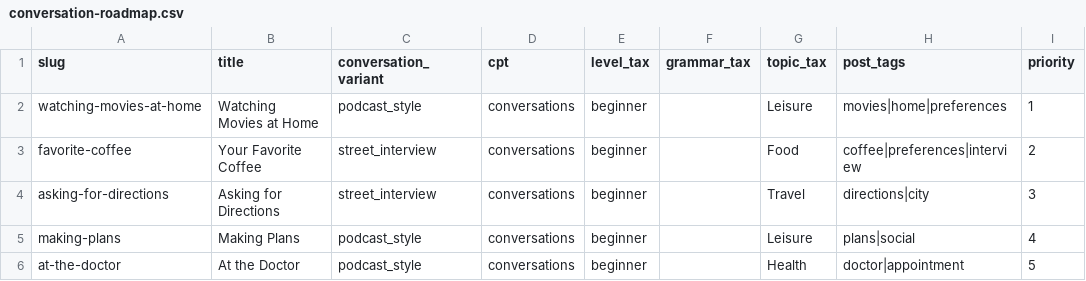
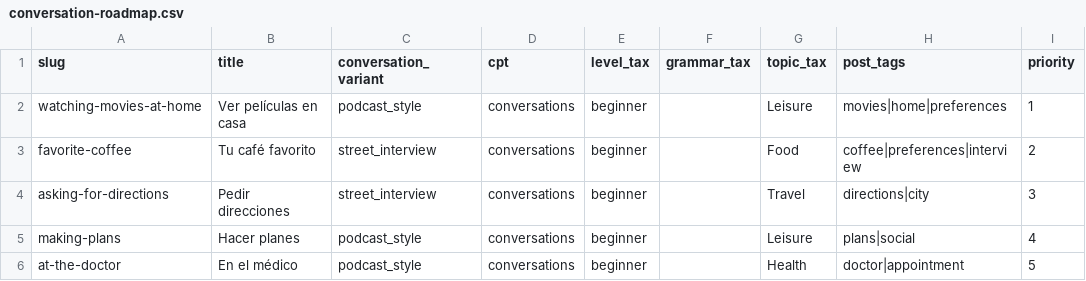
Before and after one commit to JotaNota/Spanishnova_web, a CSV file: docs/content-system/content-plan/conversation-roadmap.csv, drawn as a sheet; only a part is shown; the diff names each change by its address in the sheet, - before the commit and + after, or states it on an @@ line.

Commit message:
Translate conversation roadmap titles

```diff
--- a/docs/content-system/content-plan/conversation-roadmap.csv
+++ b/docs/content-system/content-plan/conversation-roadmap.csv
-B2 (title): Watching Movies at Home
+B2 (title): Ver películas en casa
-B3 (title): Your Favorite Coffee
+B3 (title): Tu café favorito
-B4 (title): Asking for Directions
+B4 (title): Pedir direcciones
-B5 (title): Making Plans
+B5 (title): Hacer planes
-B6 (title): At the Doctor
+B6 (title): En el médico
```
